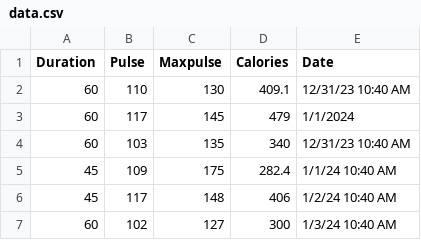
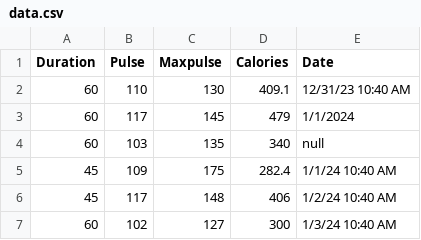
Before and after one commit to samyeak-m/python, a CSV file: data.csv, drawn as a sheet; only a part is shown.

```diff
--- a/data.csv
+++ b/data.csv
@@ -3,3 +3,3 @@ Duration,Pulse,Maxpulse,Calories,Date
 60,117,145,479,1/1/2024
-60,103,135,340,12/31/23 10:40 AM
+60,103,135,340,null
 45,109,175,282.4,1/1/24 10:40 AM
```
Also changed, not shown: 1 other file.
